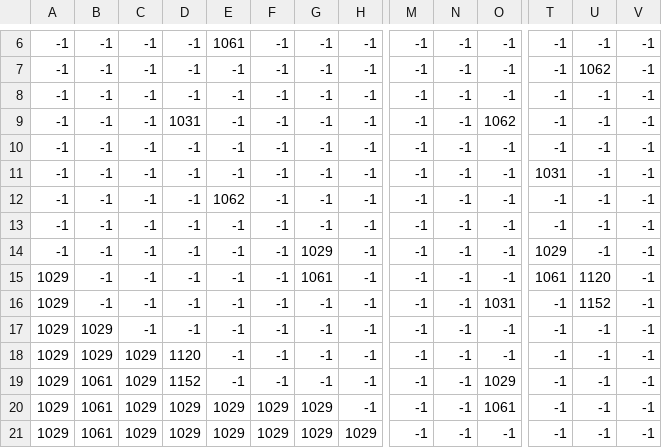
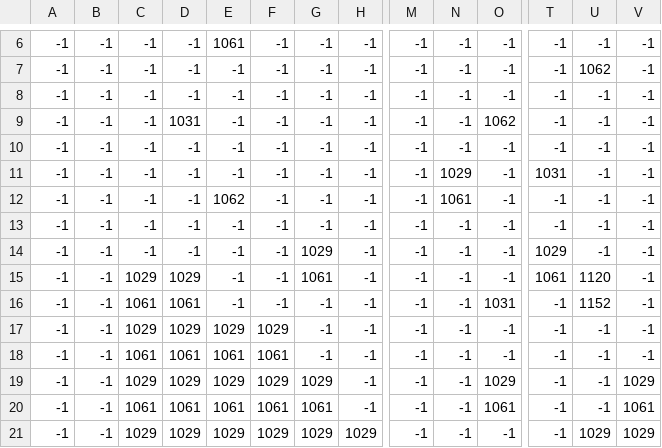
Before and after one commit to piskelee/Zda, a CSV file: image/WORLD_MAP1_tree.csv, drawn as a sheet; only a part is shown, gaps mark what is left out; the diff covers the shown part only; the diff names each change by its address in the sheet, - before the commit and + after, or states it on an @@ line.

```diff
--- a/image/WORLD_MAP1_tree.csv
+++ b/image/WORLD_MAP1_tree.csv
-N11: -1
+N11: 1029
-N12: -1
+N12: 1061
-A15:A21: 1029
+A15:A21: -1
-C15: -1
+C15: 1029
-D15: -1
+D15: 1029
-C16: -1
+C16: 1061
-D16: -1
+D16: 1061
-B17:B18: 1029
+B17:B18: -1
-C17: -1
+C17: 1029
-D17: -1
+D17: 1029
-E17: -1
+E17: 1029
-F17: -1
+F17: 1029
-C18: 1029
+C18: 1061
-D18: 1120
+D18: 1061
-E18: -1
+E18: 1061
-F18: -1
+F18: 1061
-B19:B21: 1061
+B19:B21: -1
-D19: 1152
+D19: 1029
-E19: -1
+E19: 1029
-F19: -1
+F19: 1029
-G19: -1
+G19: 1029
-V19: -1
+V19: 1029
-C20: 1029
+C20: 1061
-D20: 1029
+D20: 1061
-E20: 1029
+E20: 1061
-F20: 1029
+F20: 1061
-G20: 1029
+G20: 1061
-V20: -1
+V20: 1061
-U21: -1
+U21: 1029
-V21: -1
+V21: 1029
```
Also changed, not shown: 2 added rows, 2 removed rows and 17 edited cells elsewhere in this file, image/WORLD_MAP1_blocked.csv, 2 other files.
